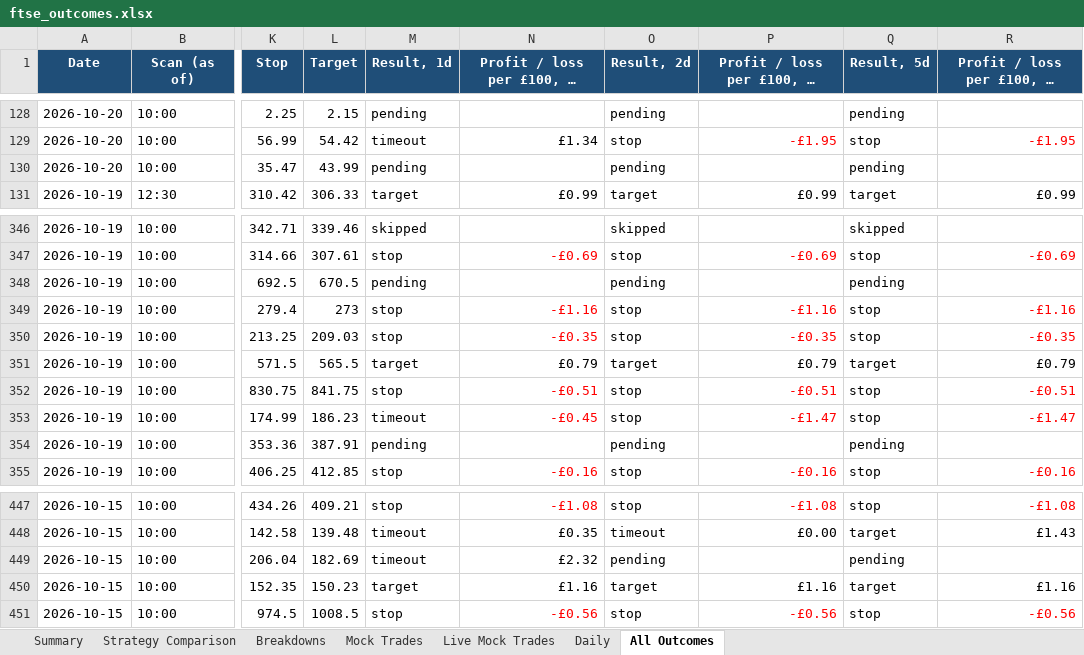
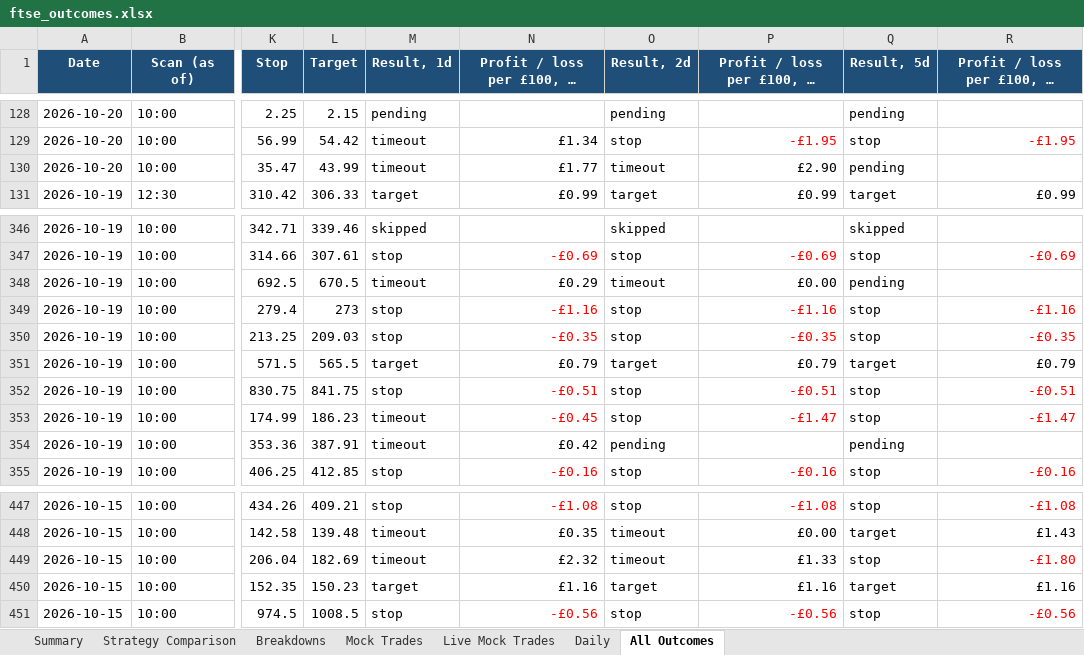
Before and after one commit to philwright210458-blip/ftse-trader, an Excel workbook: ftse_outcomes.xlsx, sheet All Outcomes, drawn as a sheet; only a part is shown, gaps mark what is left out; long unchanged cells end in …; values as stored, in another font and other column widths than the file's, no borders; the diff names each change by its address in the sheet, - before the commit and + after, or states it on an @@ line.

```diff
--- a/ftse_outcomes.xlsx (sheet All Outcomes)
+++ b/ftse_outcomes.xlsx (sheet All Outcomes)
-M130 (Result, 1d): pending
+M130 (Result, 1d): timeout
-N130: (empty)
+N130: £1.77
-O130 (Result, 2d): pending
+O130 (Result, 2d): timeout
-P130: (empty)
+P130: £2.90
-M348 (Result, 1d): pending
+M348 (Result, 1d): timeout
-N348: (empty)
+N348: £0.29
-O348 (Result, 2d): pending
+O348 (Result, 2d): timeout
-P348: (empty)
+P348: £0.00
-M354 (Result, 1d): pending
+M354 (Result, 1d): timeout
-N354: (empty)
+N354: £0.42
-O449 (Result, 2d): pending
+O449 (Result, 2d): timeout
-P449: (empty)
+P449: £1.33
-Q449 (Result, 5d): pending
+Q449 (Result, 5d): stop
-R449: (empty)
+R449: -£1.80
```
Also changed, not shown: sheet Breakdowns, sheet Strategy Comparison, sheet Summary, ftse_momentum_live.xlsx, 4 other files.
